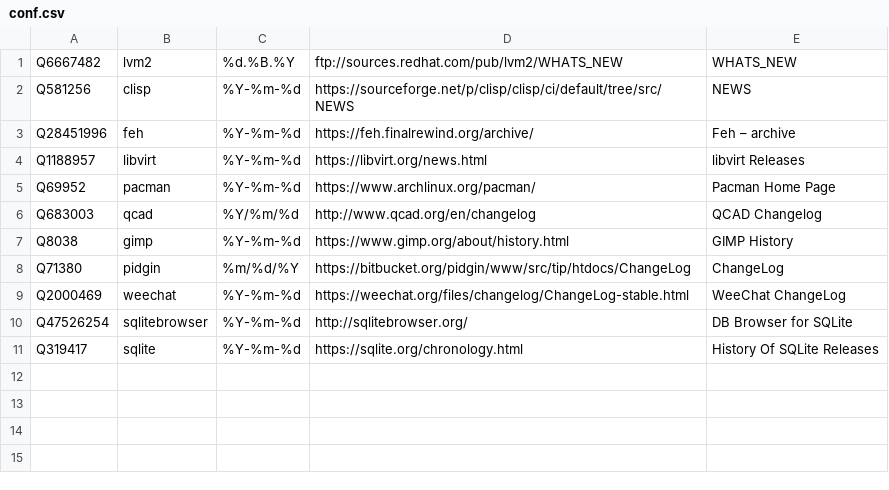
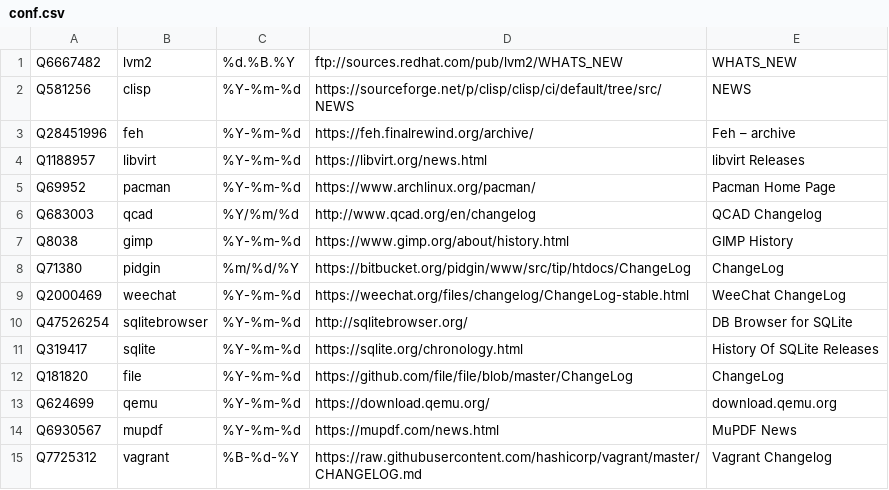
Before and after one commit to Nudin/wikidata-imports, a CSV file: changelogs/conf.csv, drawn as a sheet.

Commit message:
Add new projects and parallelise downloads

```diff
--- a/changelogs/conf.csv
+++ b/changelogs/conf.csv
@@ -11 +11,5 @@ Q47526254,sqlitebrowser,%Y-%m-%d,http://sqlitebrowser.org/,DB Browser for SQLite
 Q319417,sqlite,%Y-%m-%d,https://sqlite.org/chronology.html,History Of SQLite Releases
+Q181820,file,%Y-%m-%d,https://github.com/file/file/blob/master/ChangeLog,ChangeLog
+Q624699,qemu,%Y-%m-%d,https://download.qemu.org/,download.qemu.org
+Q6930567,mupdf,%Y-%m-%d,https://mupdf.com/news.html,MuPDF News
+Q7725312,vagrant,%B-%d-%Y,https://raw.githubusercontent.com/hashicorp/vagrant/master/CHANGELOG.md,Vagrant Changelog
```
Also changed, not shown: 1 other file.
